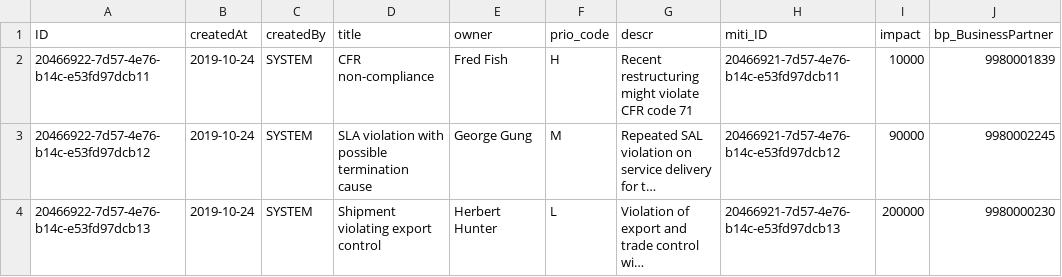
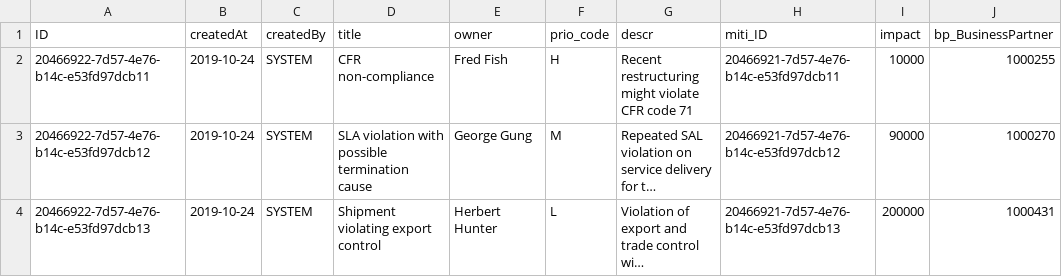
Before and after one commit to Sudha-Kaavian/RiskManagement, a CSV file: db/data/riskmanagement-Risks.csv, drawn as a sheet; long unchanged cells end in …; the diff names each change by its address in the sheet, - before the commit and + after, or states it on an @@ line.

```diff
--- a/db/data/riskmanagement-Risks.csv
+++ b/db/data/riskmanagement-Risks.csv
-J2 (bp_BusinessPartner): 9980001839
+J2 (bp_BusinessPartner): 1000255
-J3 (bp_BusinessPartner): 9980002245
+J3 (bp_BusinessPartner): 1000270
-J4 (bp_BusinessPartner): 9980000230
+J4 (bp_BusinessPartner): 1000431
```
Also changed, not shown: 1 other file.
